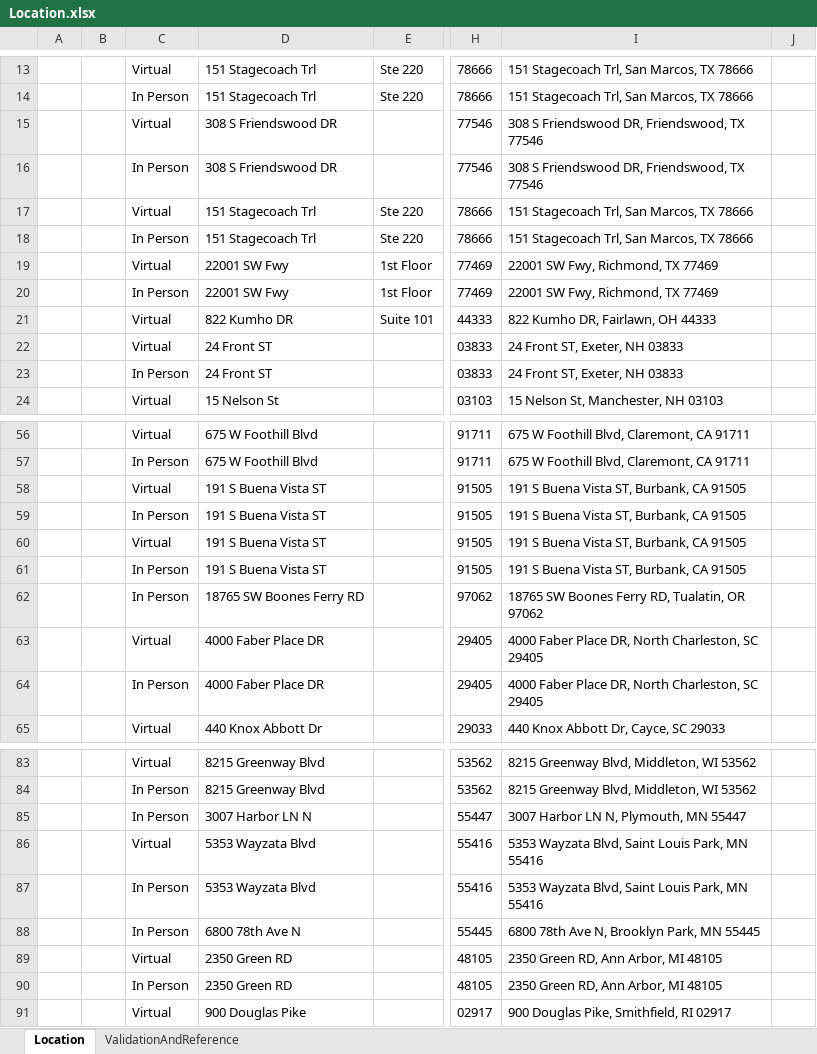
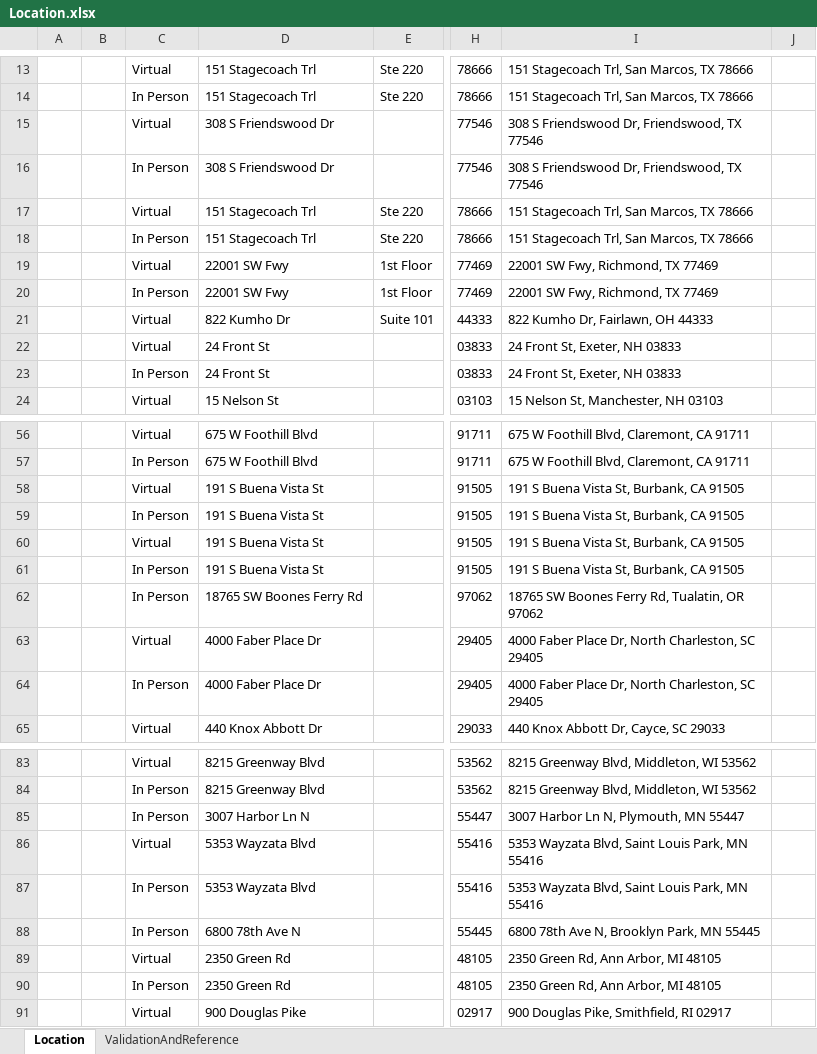
Before and after one commit to dhruv-bhattacharjee-zocdoc/Scope-Conversion_Lifestance, an Excel workbook: Excel Files/Location.xlsx, sheet Location, drawn as a sheet; only a part is shown, gaps mark what is left out; values as stored, in another font and other column widths than the file's, no borders; the diff covers the shown part only; the diff names each change by its address in the sheet, - before the commit and + after, or states it on an @@ line.

```diff
--- a/Excel Files/Location.xlsx (sheet Location)
+++ b/Excel Files/Location.xlsx (sheet Location)
-D15:D16: 308 S Friendswood DR
+D15:D16: 308 S Friendswood Dr
-I15:I16: 308 S Friendswood DR, Friendswood, TX 77546
+I15:I16: 308 S Friendswood Dr, Friendswood, TX 77546
-D21: 822 Kumho DR
+D21: 822 Kumho Dr
-I21: 822 Kumho DR, Fairlawn, OH 44333
+I21: 822 Kumho Dr, Fairlawn, OH 44333
-D22:D23: 24 Front ST
+D22:D23: 24 Front St
-I22:I23: 24 Front ST, Exeter, NH 03833
+I22:I23: 24 Front St, Exeter, NH 03833
-D58:D61: 191 S Buena Vista ST
+D58:D61: 191 S Buena Vista St
-I58:I61: 191 S Buena Vista ST, Burbank, CA 91505
+I58:I61: 191 S Buena Vista St, Burbank, CA 91505
-D62: 18765 SW Boones Ferry RD
+D62: 18765 SW Boones Ferry Rd
-I62: 18765 SW Boones Ferry RD, Tualatin, OR 97062
+I62: 18765 SW Boones Ferry Rd, Tualatin, OR 97062
-D63:D64: 4000 Faber Place DR
+D63:D64: 4000 Faber Place Dr
-I63:I64: …Faber Place DR, North Charleston,…
+I63:I64: …Faber Place Dr, North Charleston,…
-D85: 3007 Harbor LN N
+D85: 3007 Harbor Ln N
-I85: 3007 Harbor LN N, Plymouth, MN 55447
+I85: 3007 Harbor Ln N, Plymouth, MN 55447
-D89:D90: 2350 Green RD
+D89:D90: 2350 Green Rd
-I89:I90: 2350 Green RD, Ann Arbor, MI 48105
+I89:I90: 2350 Green Rd, Ann Arbor, MI 48105
```
Also changed, not shown: 70 edited cells elsewhere in this sheet, Excel Files/Output.xlsx, 2 other files.
